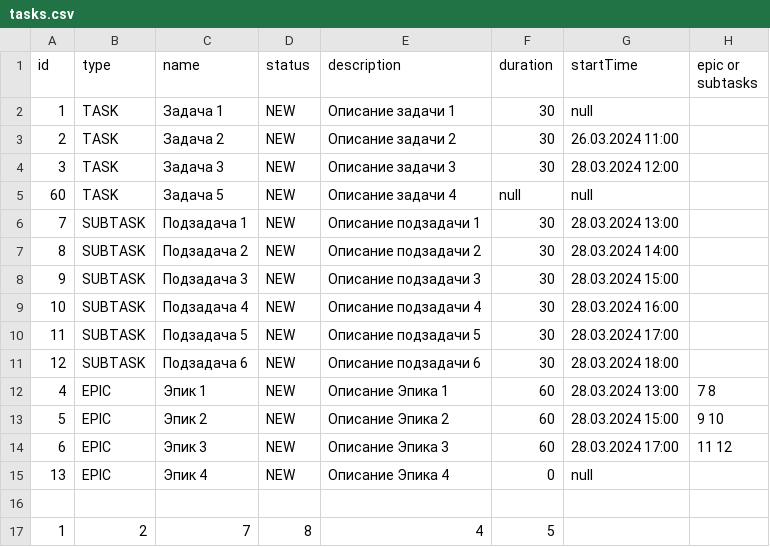
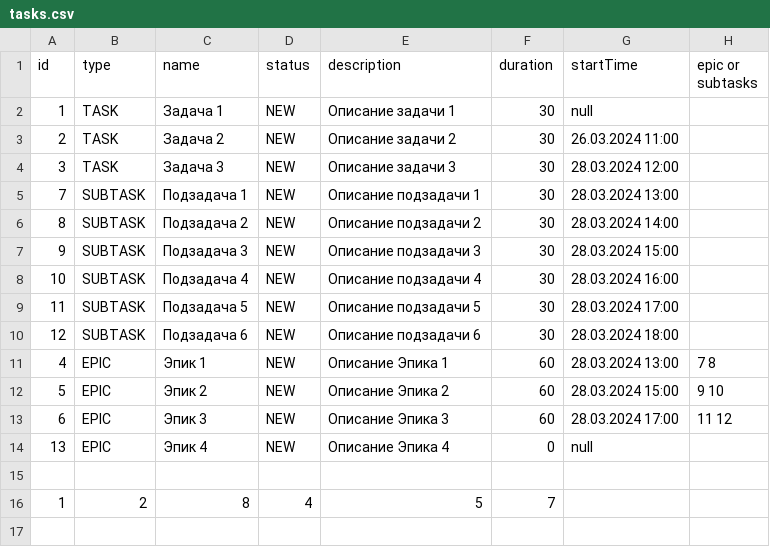
Before and after one commit to RuslanRinatovich/java-kanban, a CSV file: tasks.csv, drawn as a sheet.

```diff
--- a/tasks.csv
+++ b/tasks.csv
@@ -4,3 +4,2 @@ id,type,name,status,description,duration,startTime,epic or subtasks
 3,TASK,Задача 3,NEW,Описание задачи 3,30,28.03.2024 12:00
-60,TASK,Задача 5,NEW,Описание задачи 4,null,null
 7,SUBTASK,Подзадача 1,NEW,Описание подзадачи 1,30,28.03.2024 13:00
@@ -16,2 +15,2 @@ id,type,name,status,description,duration,startTime,epic or subtasks
 
-1,2,7,8,4,5
+1,2,8,4,5,7
```
Also changed, not shown: 7 other files.
